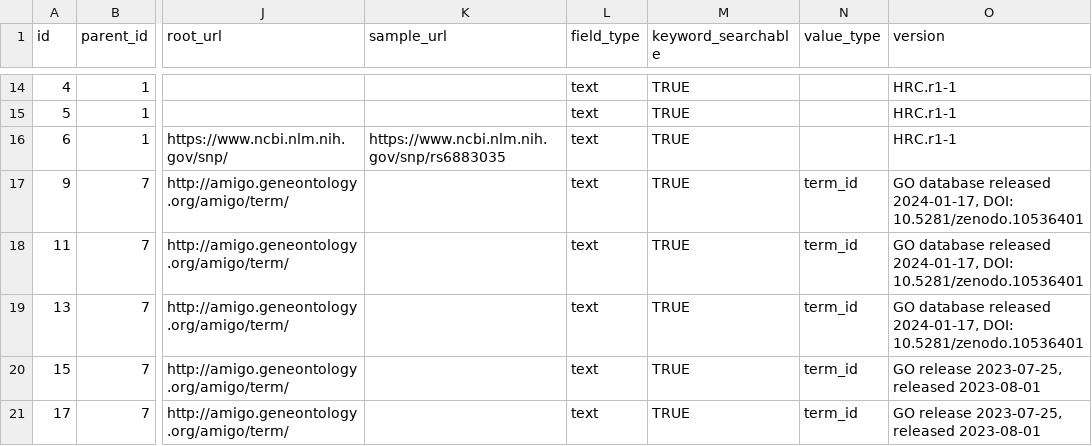
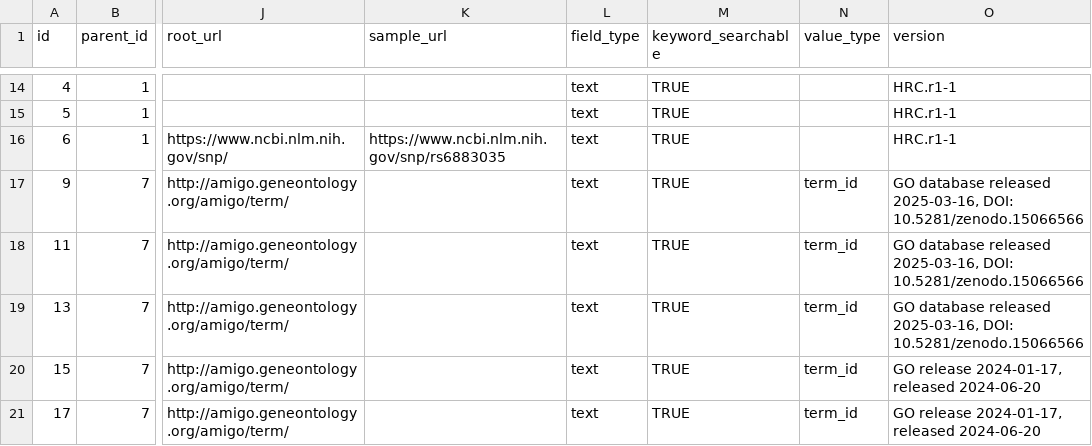
Before and after one commit to USCbiostats/annoq-site, a CSV file: metadata/annotation_tree.csv, drawn as a sheet; only a part is shown, gaps mark what is left out; the diff covers the shown part only; the diff names each change by its address in the sheet, - before the commit and + after, or states it on an @@ line.

```diff
--- a/metadata/annotation_tree.csv
+++ b/metadata/annotation_tree.csv
-O17:O19 (version): …database released 2024-01-17, DOI: 10.5281/zenodo.10536401
+O17:O19 (version): …database released 2025-03-16, DOI: 10.5281/zenodo.15066566
-O20:O21 (version): GO release 2023-07-25, released 2023-08-01
+O20:O21 (version): GO release 2024-01-17, released 2024-06-20
```
Also changed, not shown: 86 edited cells elsewhere in this file.
